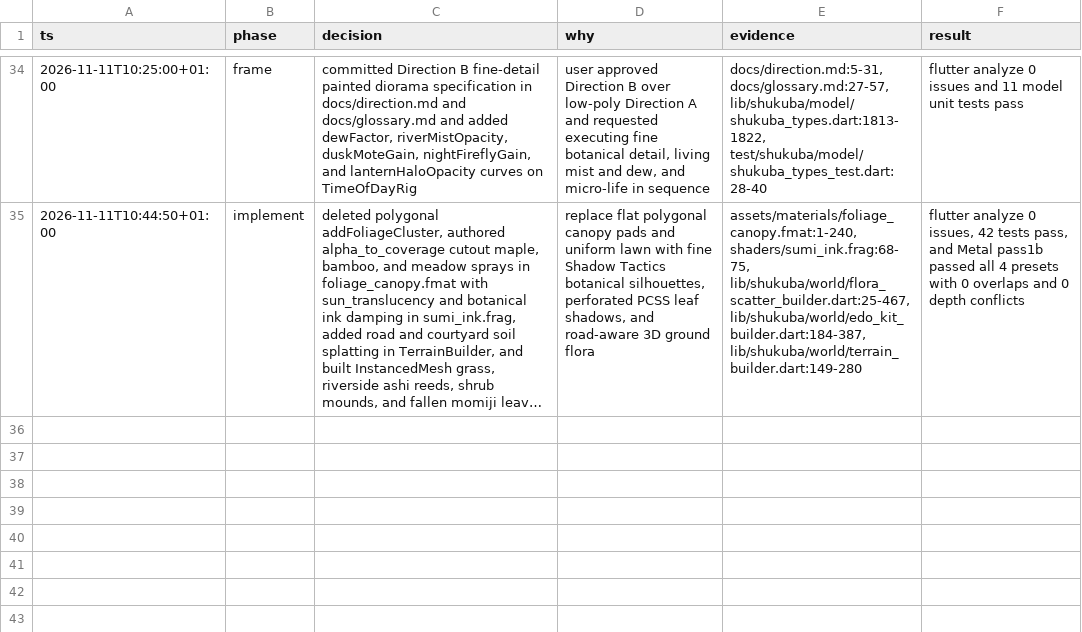
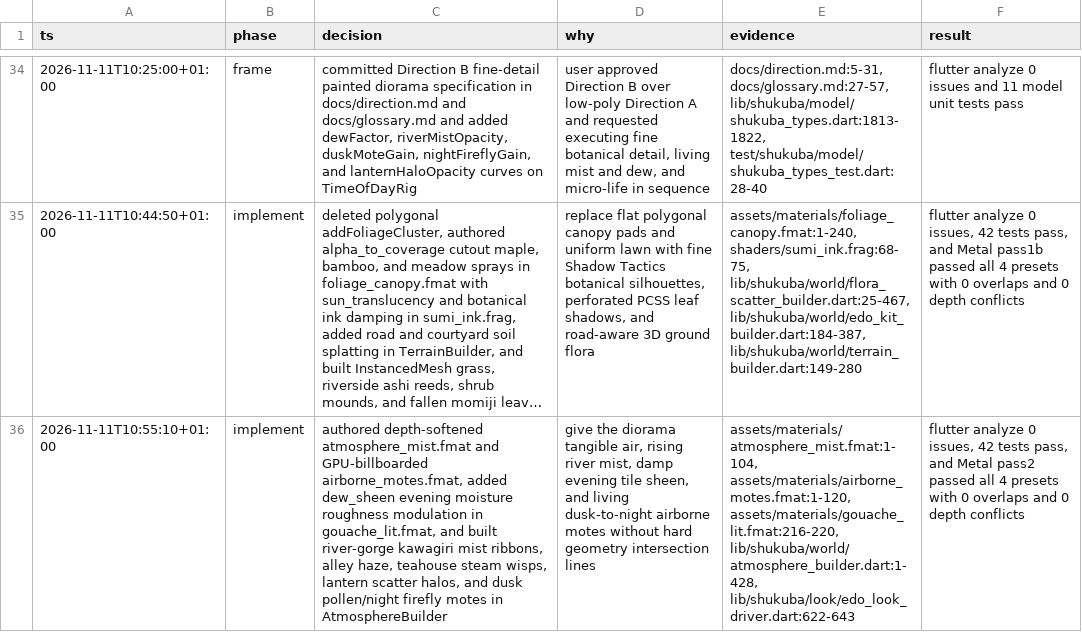
Before and after one commit to kingdomseed/kage-no-machi, a TSV file: decisions.tsv, drawn as a sheet; only a part is shown, gaps mark what is left out; long unchanged cells end in …; the diff names each change by its address in the sheet, - before the commit and + after, or states it on an @@ line.

Commit message:
feat(shukuba): add depth-softened river mist, lantern halos, dew sheen, and airborne motes

```diff
--- a/decisions.tsv
+++ b/decisions.tsv
+row 36: 2026-11-11T10:55:10+01:00 | implement | authored depth-softened atmosphere_mist.fmat and GPU-billboarded airborne_motes.fmat, added dew_sheen evening moisture roughness modulation in gouache_lit.fmat, and built river-gorge kawagiri mist ribbons, alley haze, teahouse steam wisps, lantern scatter halos, and dusk pollen/night firefly motes in AtmosphereBuilder | give the diorama tangible air, rising river mist, damp evening tile sheen, and living dusk-to-night airborne motes without hard geometry intersection lines | assets/materials/atmosphere_mist.fmat:1-104, assets/materials/airborne_motes.fmat:1-120, assets/materials/gouache_lit.fmat:216-220, lib/shukuba/world/atmosphere_builder.dart:1-428, lib/shukuba/look/edo_look_driver.dart:622-643 | flutter analyze 0 issues, 42 tests pass, and Metal pass2 passed all 4 presets with 0 overlaps and 0 depth conflicts
```
Also changed, not shown: 8 other files.
